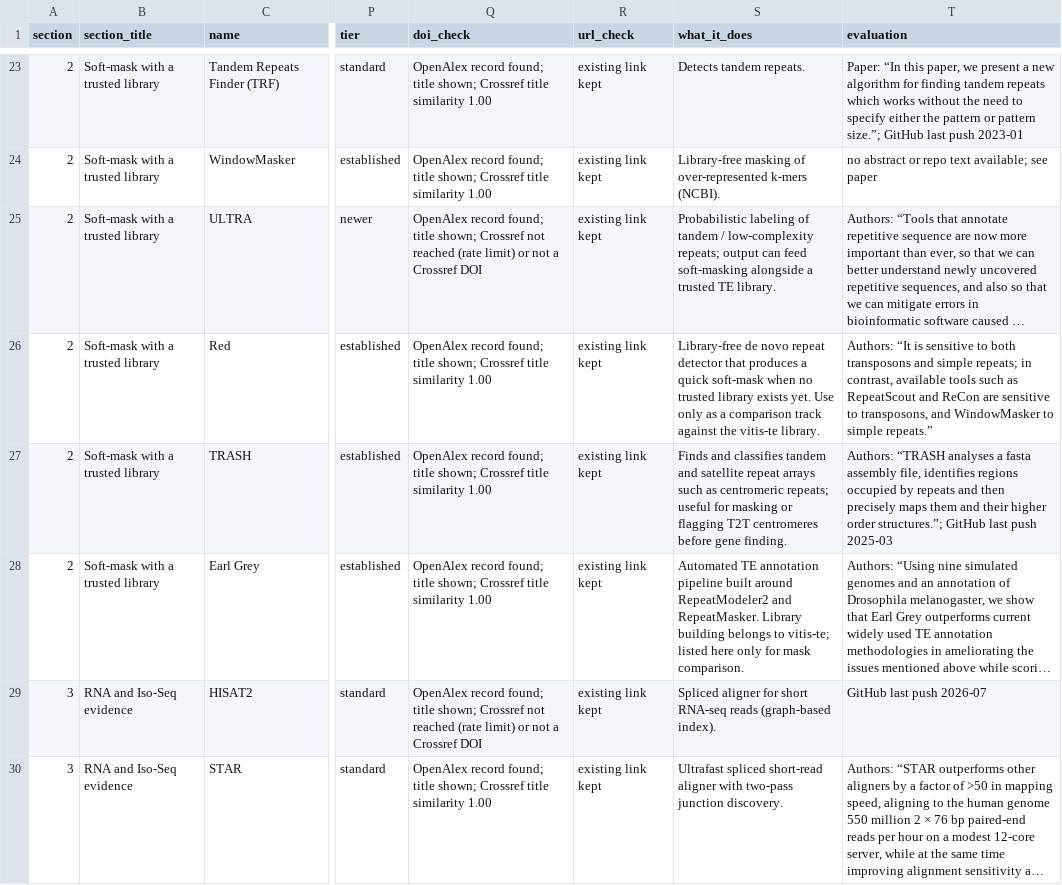
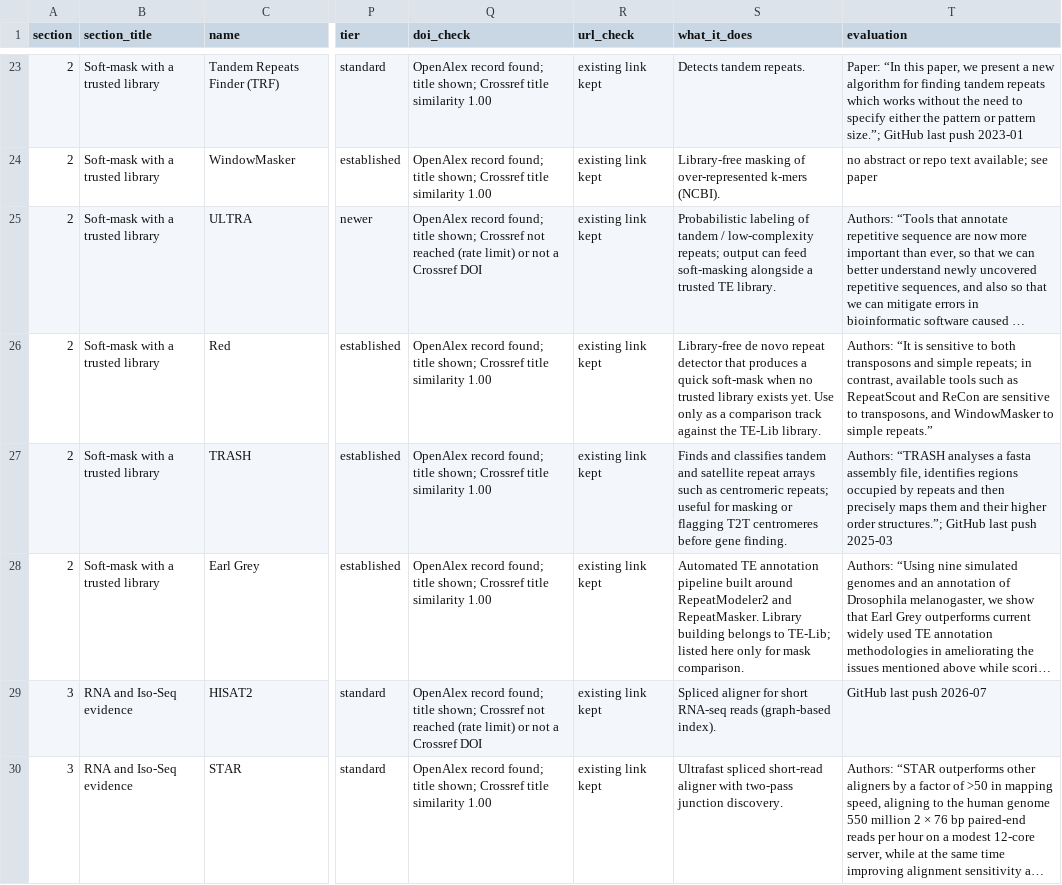
Before and after one commit to Xuzhen-Li/gene-structure-annotation, a TSV file: catalog/SOFTWARE_AUTHORITY.tsv, drawn as a sheet; only a part is shown, gaps mark what is left out; long unchanged cells end in …; the diff names each change by its address in the sheet, - before the commit and + after, or states it on an @@ line.

```diff
--- a/catalog/SOFTWARE_AUTHORITY.tsv
+++ b/catalog/SOFTWARE_AUTHORITY.tsv
-S26 (what_it_does): …against the vitis-te library.
+S26 (what_it_does): …against the TE-Lib library.
-S28 (what_it_does): …belongs to vitis-te; listed here…
+S28 (what_it_does): …belongs to TE-Lib; listed here…
```
Also changed, not shown: 37 other files.
